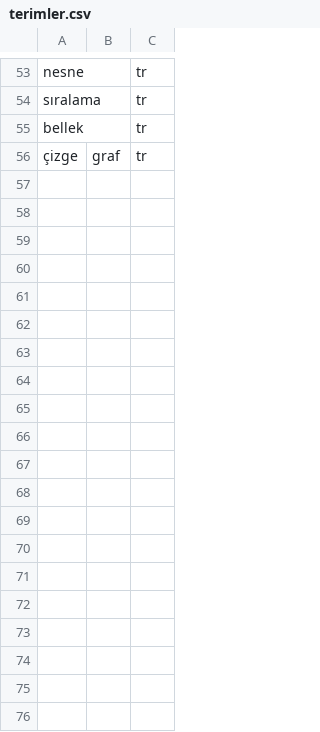
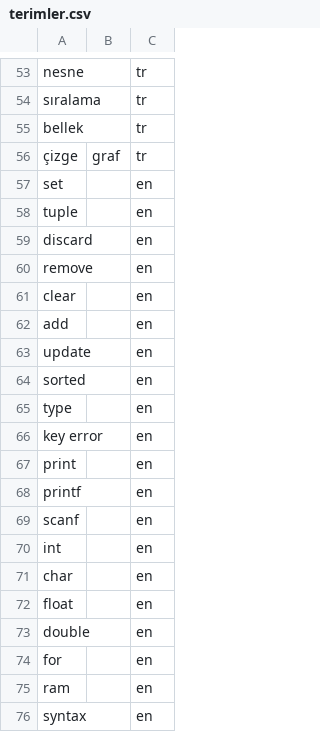
Before and after one commit to DemetAsgaroglu/turkce-ders-notu-asr, a CSV file: veri/sozluk/terimler.csv, drawn as a sheet; only a part is shown, gaps mark what is left out; the diff covers the shown part only.

Commit message:
altin transkript, taslak referans ve veri hazirlama betikleri eklendi

```diff
--- a/veri/sozluk/terimler.csv
+++ b/veri/sozluk/terimler.csv
@@ -56 +56,21 @@ bellek,,tr
 çizge,graf,tr
+set,,en
+tuple,,en
+discard,,en
+remove,,en
+clear,,en
+add,,en
+update,,en
+sorted,,en
+type,,en
+key error,,en
+print,,en
+printf,,en
+scanf,,en
+int,,en
+char,,en
+float,,en
+double,,en
+for,,en
+ram,,en
+syntax,,en
```
Also changed, not shown: 18 added rows elsewhere in this file, 18 other files.
